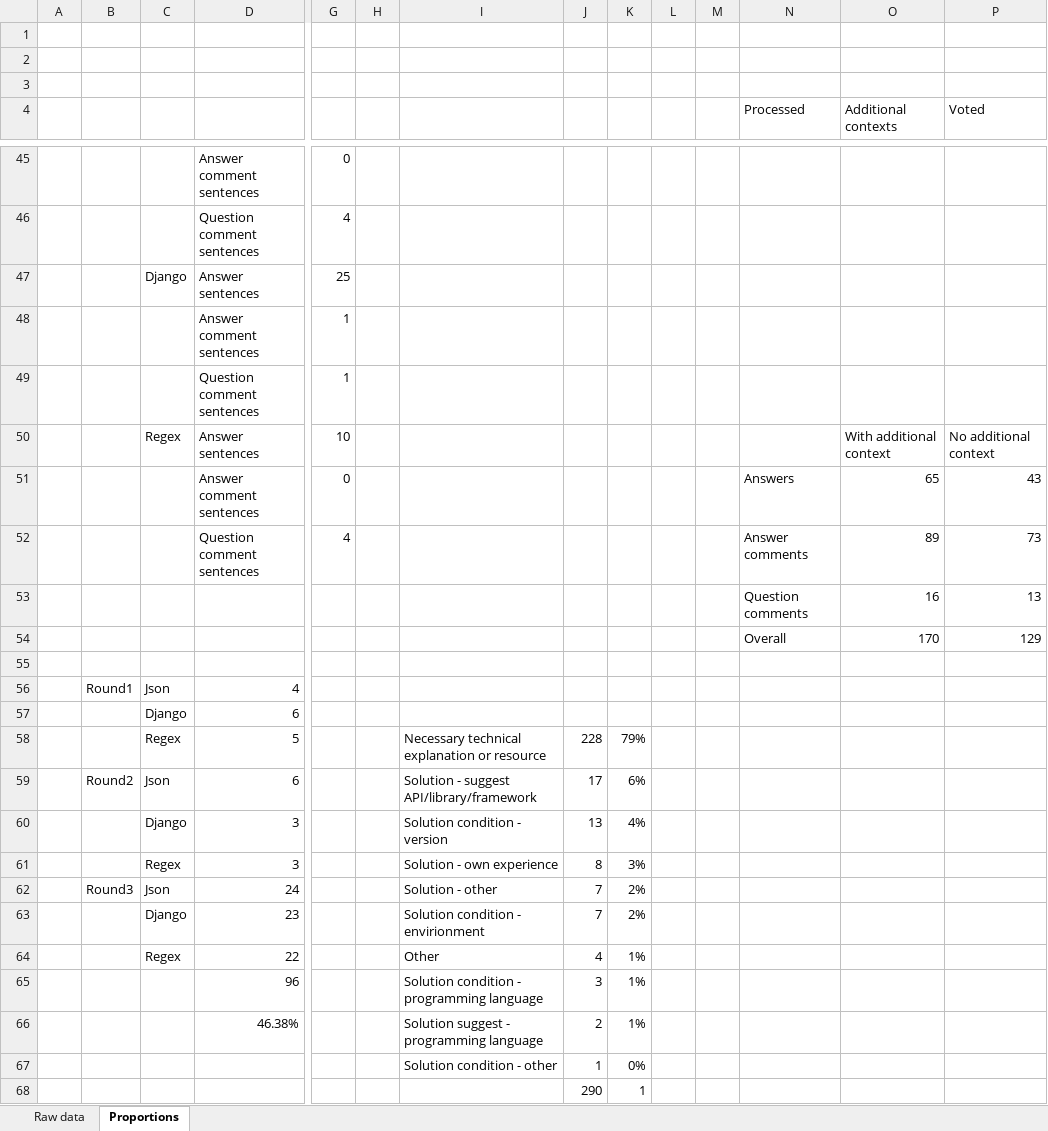
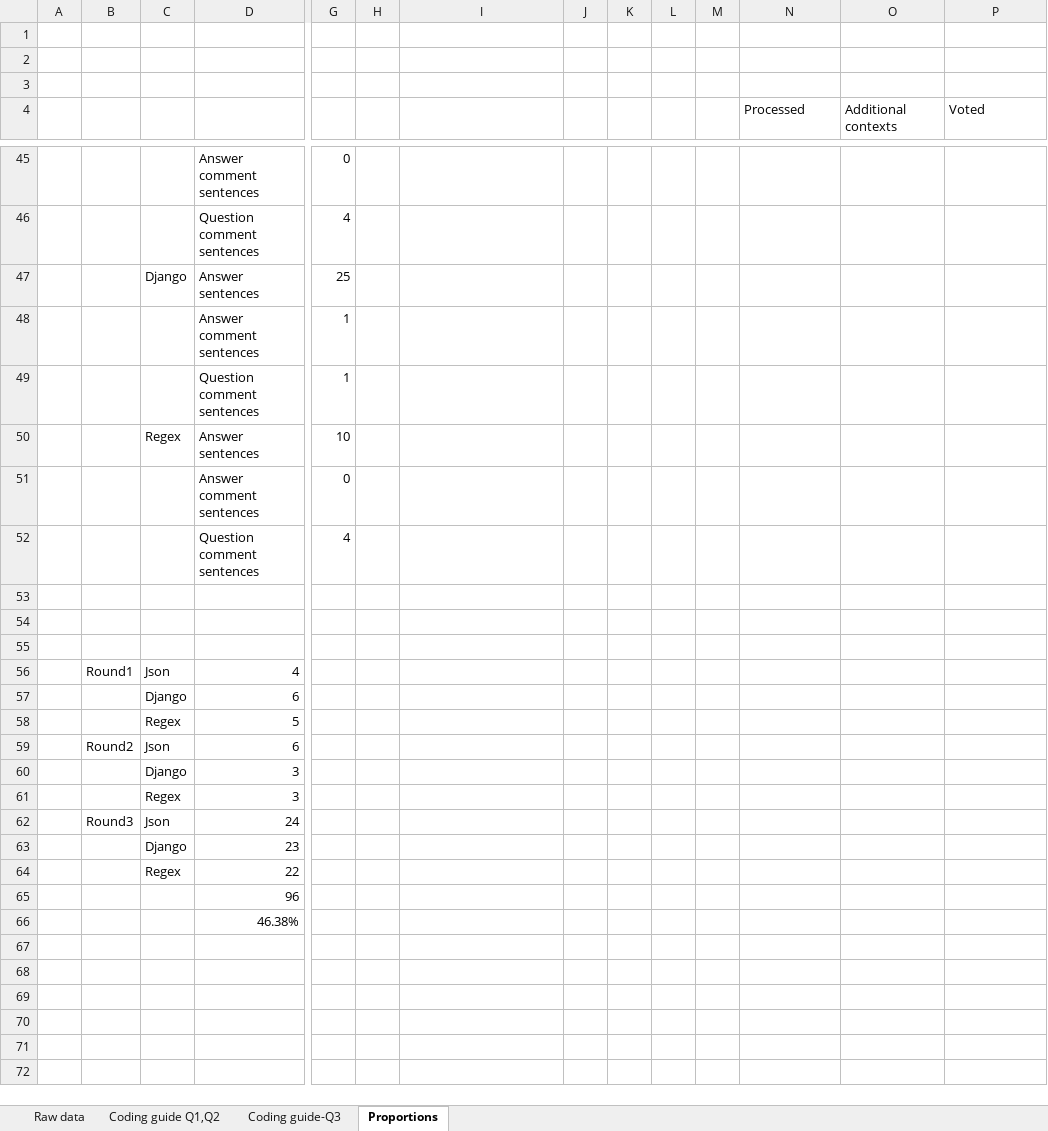
Before and after one commit to boneyag/msr-2022, an Excel workbook: annotations/data.xlsx, sheet Proportions, drawn as a sheet; only a part is shown, gaps mark what is left out; values as stored, in another font and other column widths than the file's, no borders; charts and pictures not drawn; removed rows and columns are numbered as before the commit, all else as after; rows hold the shown columns only; the diff names each change by its address in the sheet, - before the commit and + after, or states it on an @@ line.

Commit message:
update data with annotation guides

```diff
--- a/annotations/data.xlsx (sheet Proportions)
+++ b/annotations/data.xlsx (sheet Proportions)
+sheet tab: Coding guide Q1,Q2
+sheet tab: Coding guide-Q3
-O50 (Additional contexts): With additional context
+O50 (Additional contexts): (empty)
-P50 (Voted): No additional context
+P50 (Voted): (empty)
-N51 (Processed): Answers
+N51 (Processed): (empty)
-O51 (Additional contexts): 65
+O51 (Additional contexts): (empty)
-P51 (Voted): 43
+P51 (Voted): (empty)
-N52 (Processed): Answer comments
+N52 (Processed): (empty)
-O52 (Additional contexts): 89
+O52 (Additional contexts): (empty)
-P52 (Voted): 73
+P52 (Voted): (empty)
-row 53:  |  |  |  |  |  |  |  |  |  |  | Question comments | 16 | 13
+row 53: (empty)
-row 54:  |  |  |  |  |  |  |  |  |  |  | Overall | 170 | 129
+row 54: (empty)
-row 58:  |  | Regex | 5 |  |  | Necessary technical explanation or resource | 228 | 79%
-row 59:  | Round2 | Json | 6 |  |  | Solution - suggest API/library/framework | 17 | 6%
-row 60:  |  | Django | 3 |  |  | Solution condition - version | 13 | 4%
-row 61:  |  | Regex | 3 |  |  | Solution - own experience | 8 | 3%
-row 62:  | Round3 | Json | 24 |  |  | Solution - other | 7 | 2%
-row 63:  |  | Django | 23 |  |  | Solution condition - envirionment | 7 | 2%
-row 64:  |  | Regex | 22 |  |  | Other | 4 | 1%
-row 65:  |  |  | 96 |  |  | Solution condition - programming language | 3 | 1%
-row 66:  |  |  | 46.38% |  |  | Solution suggest - programming language | 2 | 1%
-row 67:  |  |  |  |  |  | Solution condition - other | 1 | 0%
-row 68:  |  |  |  |  |  |  | 290 | 1
+row 58:  |  | Regex | 5
+row 59:  | Round2 | Json | 6
+row 60:  |  | Django | 3
+row 61:  |  | Regex | 3
+row 62:  | Round3 | Json | 24
+row 63:  |  | Django | 23
+row 64:  |  | Regex | 22
+row 65:  |  |  | 96
+row 66:  |  |  | 46.38%
```
Also changed, not shown: charts or pictures.
